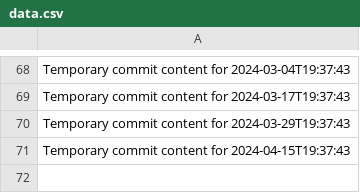
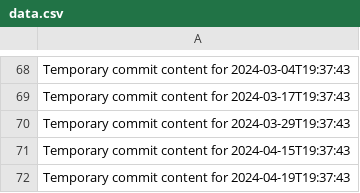
Before and after one commit to again13/repo-134-t, a CSV file: data.csv, drawn as a sheet; only a part is shown, gaps mark what is left out; the diff names each change by its address in the sheet, - before the commit and + after, or states it on an @@ line.

```diff
--- a/data.csv
+++ b/data.csv
+row 72: Temporary commit content for 2024-04-19T19:37:43
```
